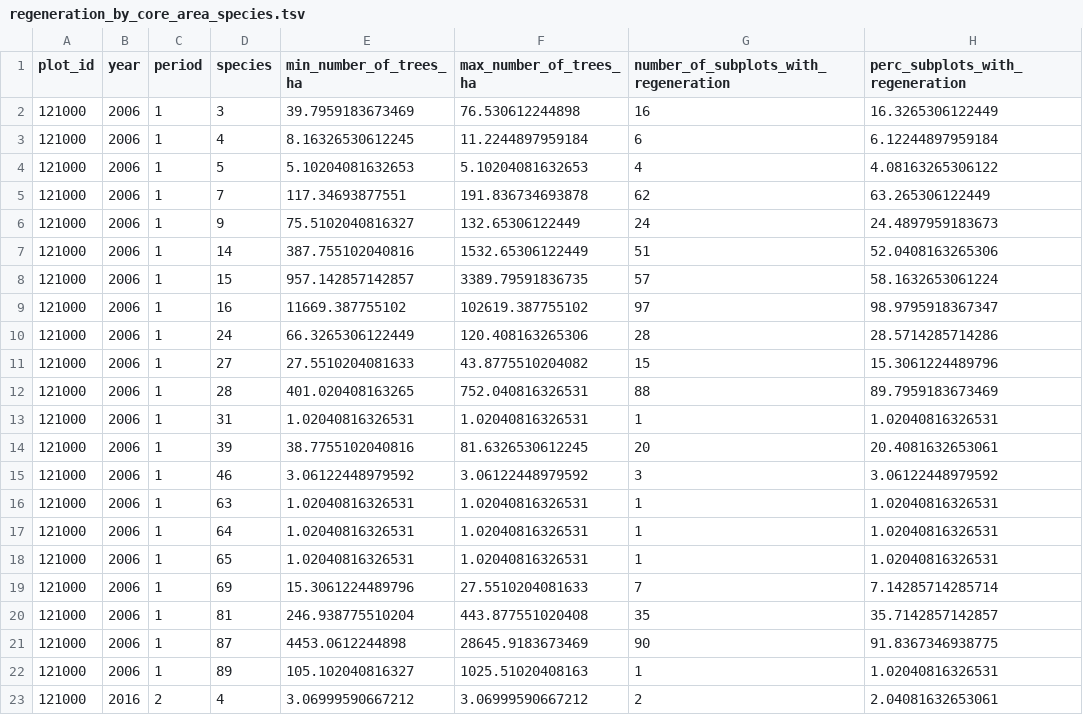
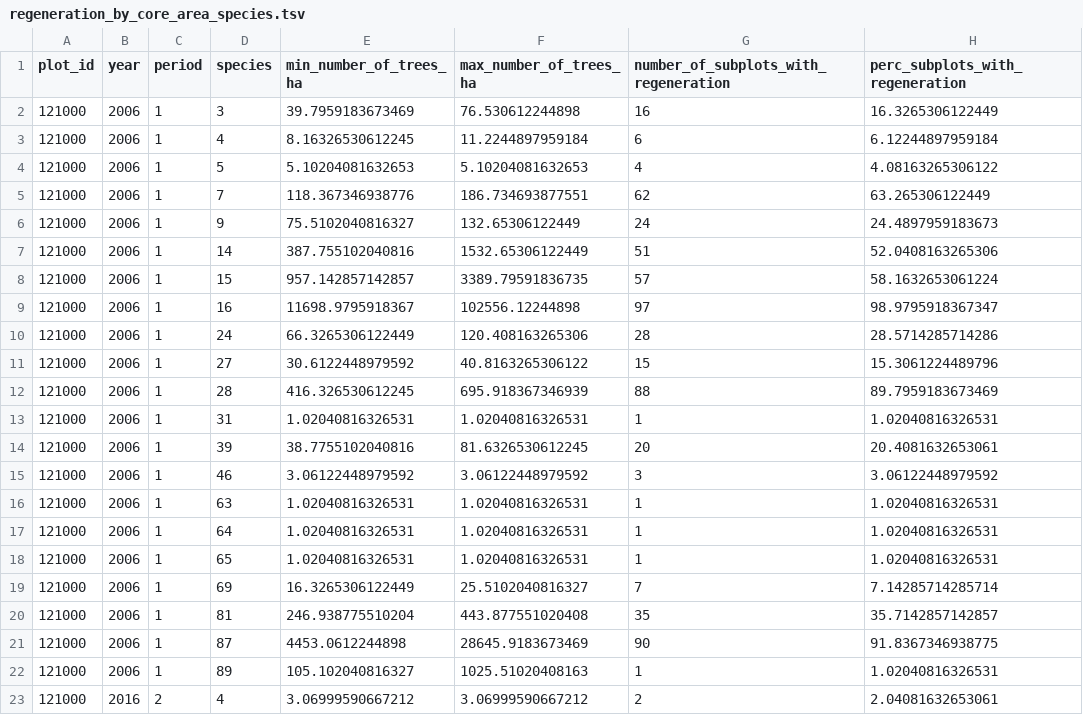
Before and after one commit to inbo/forresdat, a TSV file: data/regeneration_by_core_area_species.tsv, drawn as a sheet; only a part is shown.

```diff
--- a/data/regeneration_by_core_area_species.tsv
+++ b/data/regeneration_by_core_area_species.tsv
@@ -4,3 +4,3 @@ plot_id	year	period	species	min_number_of_trees_ha	max_number_of_trees_ha	number
 121000	2006	1	5	5.10204081632653	5.10204081632653	4	4.08163265306122
-121000	2006	1	7	117.34693877551	191.836734693878	62	63.265306122449
+121000	2006	1	7	118.367346938776	186.734693877551	62	63.265306122449
 121000	2006	1	9	75.5102040816327	132.65306122449	24	24.4897959183673
@@ -8,6 +8,6 @@ plot_id	year	period	species	min_number_of_trees_ha	max_number_of_trees_ha	number
 121000	2006	1	15	957.142857142857	3389.79591836735	57	58.1632653061224
-121000	2006	1	16	11669.387755102	102619.387755102	97	98.9795918367347
+121000	2006	1	16	11698.9795918367	102556.12244898	97	98.9795918367347
 121000	2006	1	24	66.3265306122449	120.408163265306	28	28.5714285714286
-121000	2006	1	27	27.5510204081633	43.8775510204082	15	15.3061224489796
-121000	2006	1	28	401.020408163265	752.040816326531	88	89.7959183673469
+121000	2006	1	27	30.6122448979592	40.8163265306122	15	15.3061224489796
+121000	2006	1	28	416.326530612245	695.918367346939	88	89.7959183673469
 121000	2006	1	31	1.02040816326531	1.02040816326531	1	1.02040816326531
@@ -18,3 +18,3 @@ plot_id	year	period	species	min_number_of_trees_ha	max_number_of_trees_ha	number
 121000	2006	1	65	1.02040816326531	1.02040816326531	1	1.02040816326531
-121000	2006	1	69	15.3061224489796	27.5510204081633	7	7.14285714285714
+121000	2006	1	69	16.3265306122449	25.5102040816327	7	7.14285714285714
 121000	2006	1	81	246.938775510204	443.877551020408	35	35.7142857142857
```
Also changed, not shown: data/regeneration_by_core_area_height_species.tsv, 2 other files.
